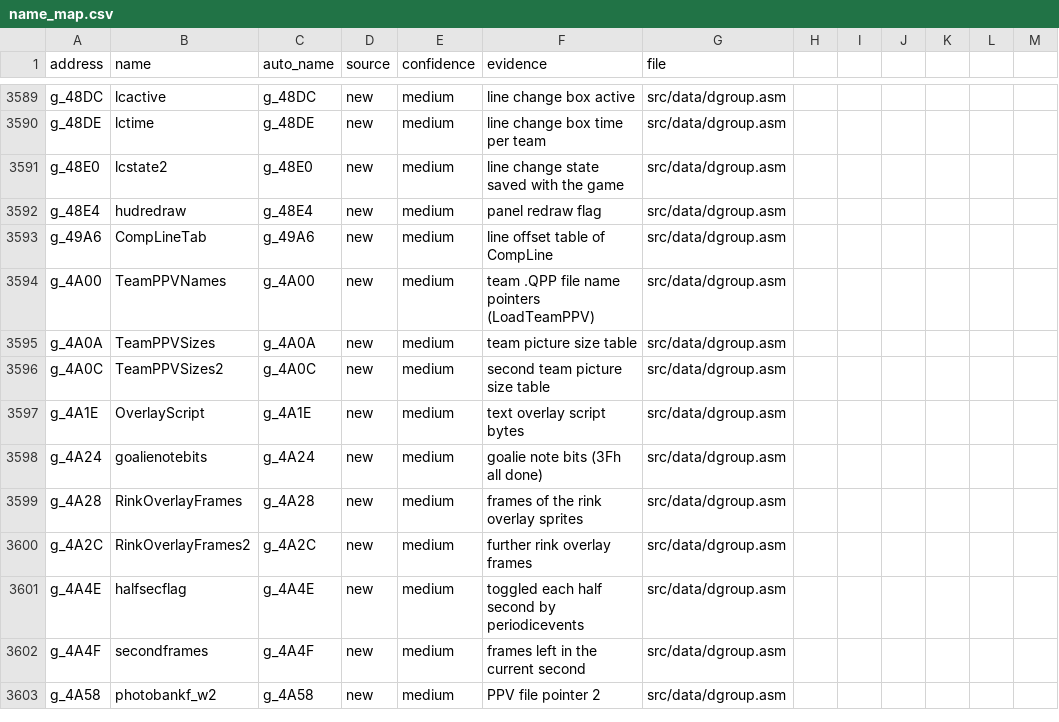
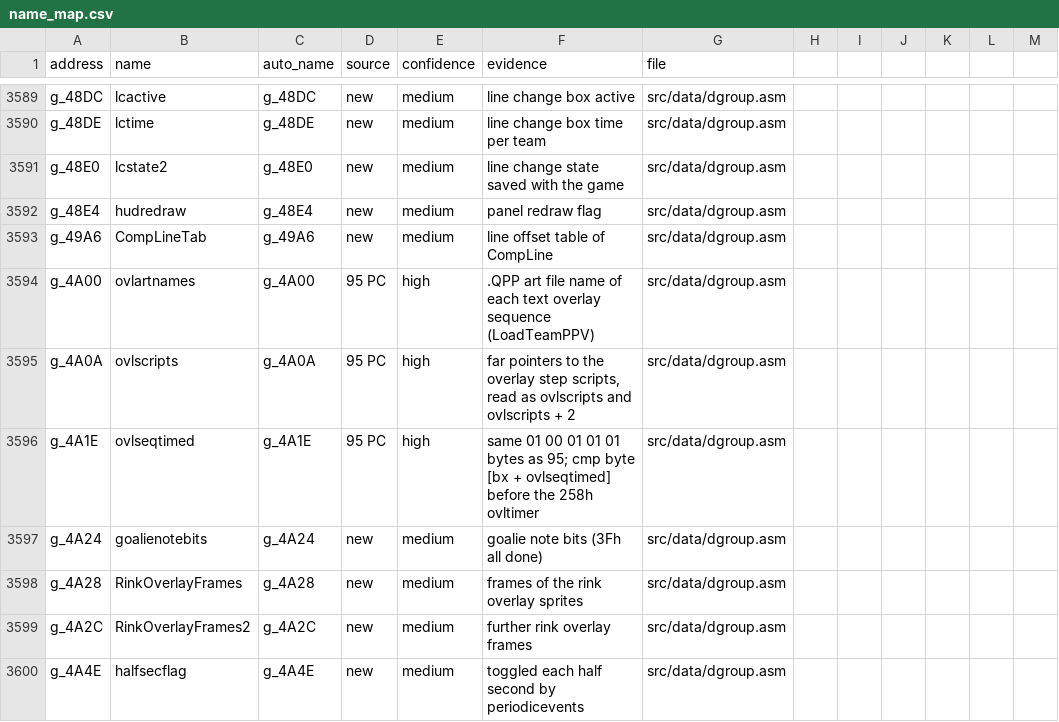
Before and after one commit to abdulahmad/NHL94PC, a CSV file: docs/name_map.csv, drawn as a sheet; only a part is shown, gaps mark what is left out; the shorter side is filled out with more unchanged rows.

```diff
--- a/docs/name_map.csv
+++ b/docs/name_map.csv
@@ -3593,6 +3593,5 @@ g_48E4,hudredraw,g_48E4,new,medium,panel redraw flag,src/data/dgroup.asm
 g_49A6,CompLineTab,g_49A6,new,medium,line offset table of CompLine,src/data/dgroup.asm
-g_4A00,TeamPPVNames,g_4A00,new,medium,team .QPP file name pointers (LoadTeamPPV),src/data/dgroup.asm
-g_4A0A,TeamPPVSizes,g_4A0A,new,medium,team picture size table,src/data/dgroup.asm
-g_4A0C,TeamPPVSizes2,g_4A0C,new,medium,second team picture size table,src/data/dgroup.asm
-g_4A1E,OverlayScript,g_4A1E,new,medium,text overlay script bytes,src/data/dgroup.asm
+g_4A00,ovlartnames,g_4A00,95 PC,high,.QPP art file name of each text overlay sequence (LoadTeamPPV),src/data/dgroup.asm
+g_4A0A,ovlscripts,g_4A0A,95 PC,high,"far pointers to the overlay step scripts, read as ovlscripts and ovlscripts + 2",src/data/dgroup.asm
+g_4A1E,ovlseqtimed,g_4A1E,95 PC,high,same 01 00 01 01 01 bytes as 95; cmp byte [bx + ovlseqtimed] before the 258h ovltimer,src/data/dgroup.asm
 g_4A24,goalienotebits,g_4A24,new,medium,goalie note bits (3Fh all done),src/data/dgroup.asm
```
Also changed, not shown: 10 other files.
